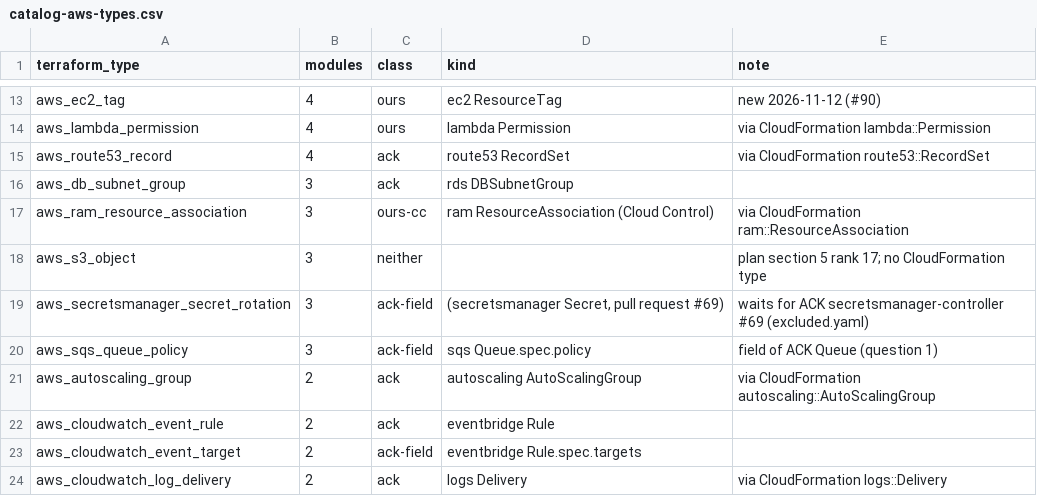
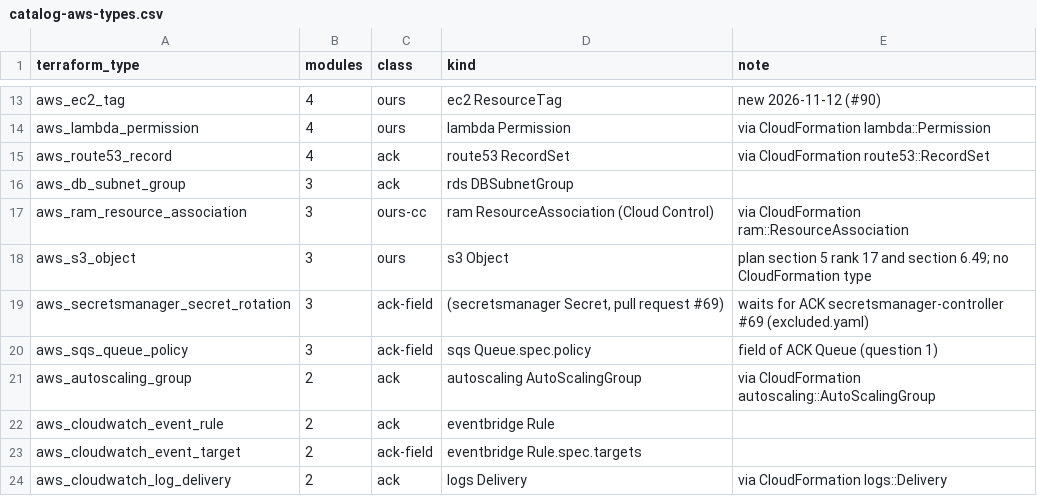
Before and after one commit to highfivelabs/ack-extensions, a CSV file: docs/catalog-aws-types.csv, drawn as a sheet; only a part is shown, gaps mark what is left out.

```diff
--- a/docs/catalog-aws-types.csv
+++ b/docs/catalog-aws-types.csv
@@ -17,3 +17,3 @@ aws_db_subnet_group,3,ack,rds DBSubnetGroup,
 aws_ram_resource_association,3,ours-cc,ram ResourceAssociation (Cloud Control),via CloudFormation ram::ResourceAssociation
-aws_s3_object,3,neither,,plan section 5 rank 17; no CloudFormation type
+aws_s3_object,3,ours,s3 Object,plan section 5 rank 17 and section 6.49; no CloudFormation type
 aws_secretsmanager_secret_rotation,3,ack-field,"(secretsmanager Secret, pull request #69)",waits for ACK secretsmanager-controller #69 (excluded.yaml)
```
Also changed, not shown: 27 other files.
